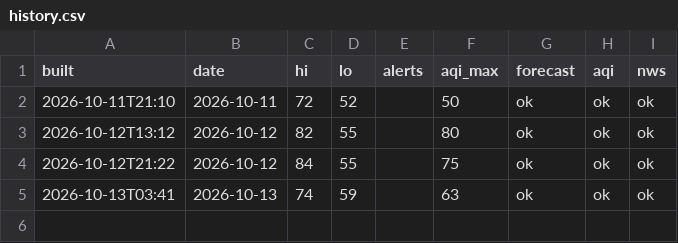
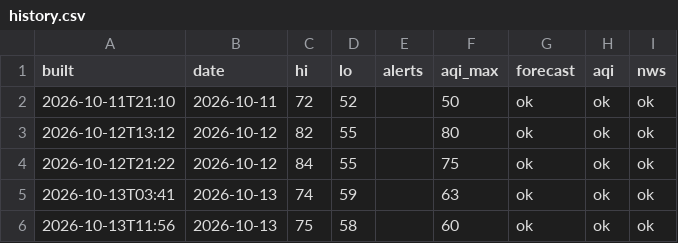
Before and after one commit to pmoto77-bit/closet-kindle, a CSV file: data/history.csv, drawn as a sheet; the diff names each change by its address in the sheet, - before the commit and + after, or states it on an @@ line.

```diff
--- a/data/history.csv
+++ b/data/history.csv
+row 6: 2026-10-13T11:56 | 2026-10-13 | 75 | 58 |  | 60 | ok | ok | ok
```
Also changed, not shown: 1 other file.
